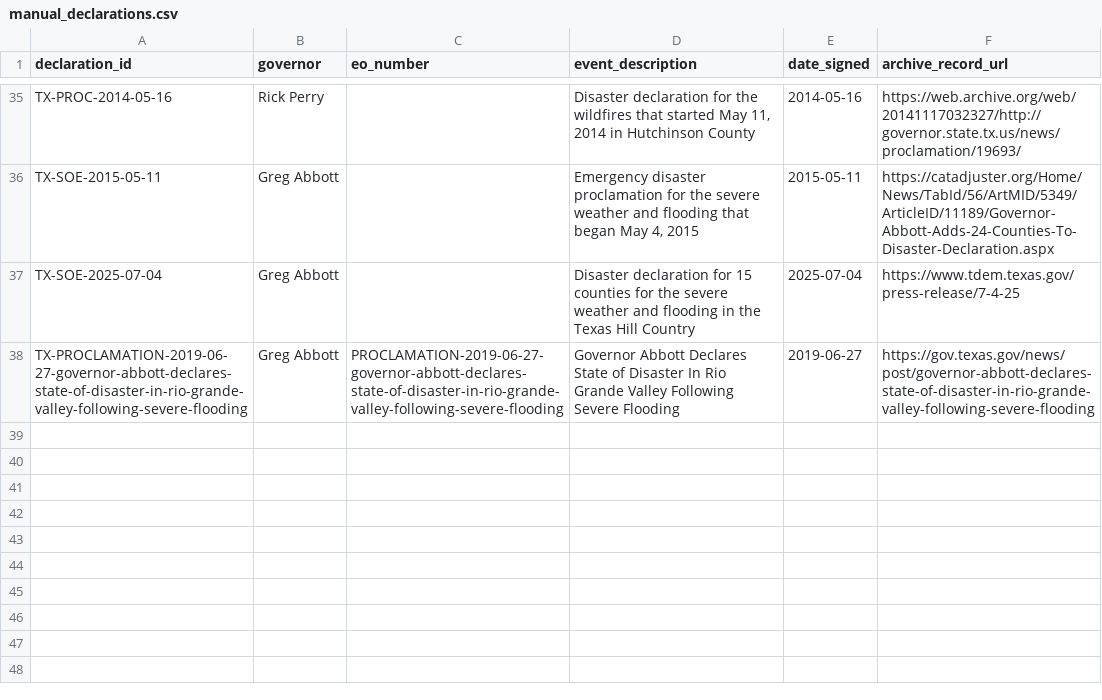
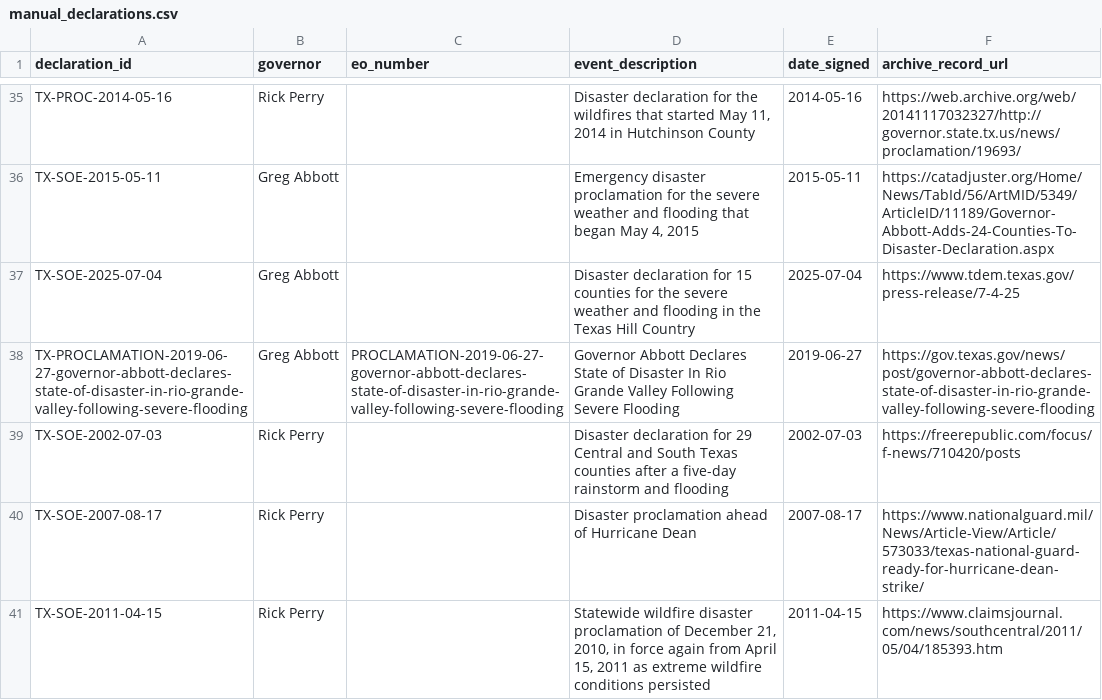
Before and after one commit to Phenom1881/disaster-data, a CSV file: plus/texas/manual_declarations.csv, drawn as a sheet; only a part is shown, gaps mark what is left out; the diff names each change by its address in the sheet, - before the commit and + after, or states it on an @@ line.

```diff
--- a/plus/texas/manual_declarations.csv
+++ b/plus/texas/manual_declarations.csv
+row 39: TX-SOE-2002-07-03 | Rick Perry |  | Disaster declaration for 29 Central and South Texas counties after a five-day rainstorm and flooding | 2002-07-03 | https://freerepublic.com/focus/f-news/710420/posts
+row 40: TX-SOE-2007-08-17 | Rick Perry |  | Disaster proclamation ahead of Hurricane Dean | 2007-08-17 | https://www.nationalguard.mil/News/Article-View/Article/573033/texas-national-guard-ready-for-hurricane-dean-strike/
+row 41: TX-SOE-2011-04-15 | Rick Perry |  | Statewide wildfire disaster proclamation of December 21, 2010, in force again from April 15, 2011 as extreme wildfire conditions persisted | 2011-04-15 | https://www.claimsjournal.com/news/southcentral/2011/05/04/185393.htm
```
Also changed, not shown: plus/texas/hazard_overrides.csv, 3 other files.
